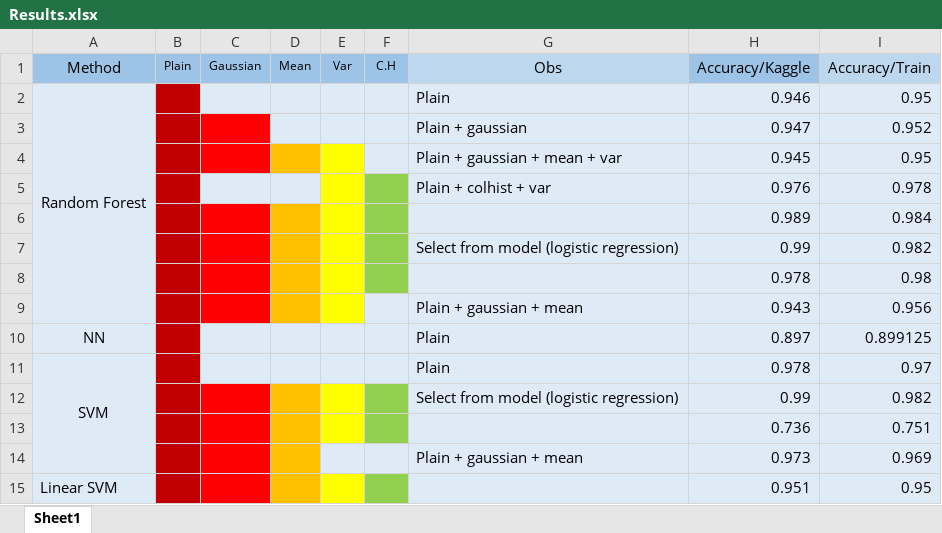
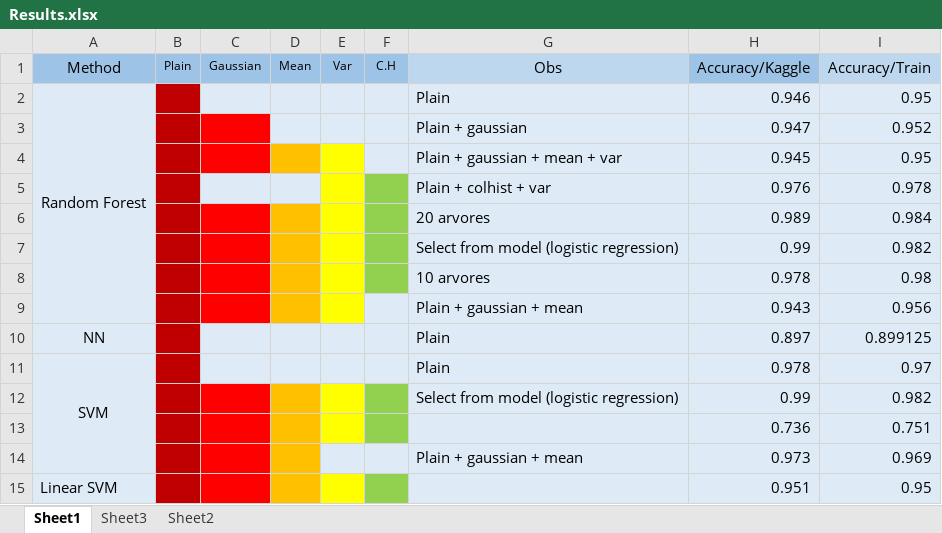
Before and after one commit to lucyannofrota/Assignment1, an Excel workbook: Results.xlsx, sheet Sheet1, drawn as a sheet; values as stored, in another font and other column widths than the file's, no borders; the diff names each change by its address in the sheet, - before the commit and + after, or states it on an @@ line.

```diff
--- a/Results.xlsx (sheet Sheet1)
+++ b/Results.xlsx (sheet Sheet1)
+sheet tab: Sheet3
+sheet tab: Sheet2
-G6 (Obs): (empty)
+G6 (Obs): 20 arvores
-G8 (Obs): (empty)
+G8 (Obs): 10 arvores
```
Also changed, not shown: 8 other files.
